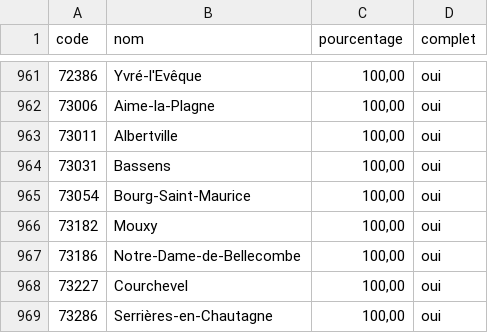
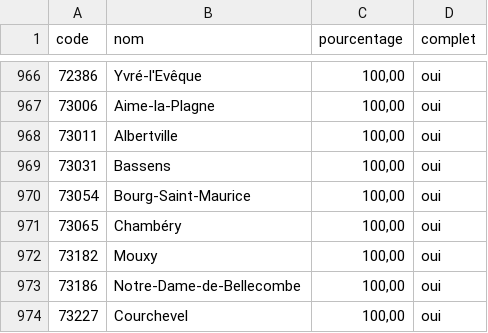
Before and after one commit to adumas1350/MuN26_t2, a CSV file: monitoring.csv, drawn as a sheet; only a part is shown, gaps mark what is left out; the shorter side is filled out with more unchanged rows; the diff covers the shown part only.

```diff
--- a/monitoring.csv
+++ b/monitoring.csv
@@ -965,2 +970,3 @@ code,nom,pourcentage,complet
 73054,Bourg-Saint-Maurice,"100,00",oui
+73065,Chambéry,"100,00",oui
 73182,Mouxy,"100,00",oui
```
Also changed, not shown: 7 added rows elsewhere in this file, resultats_municipales_t2.csv.
